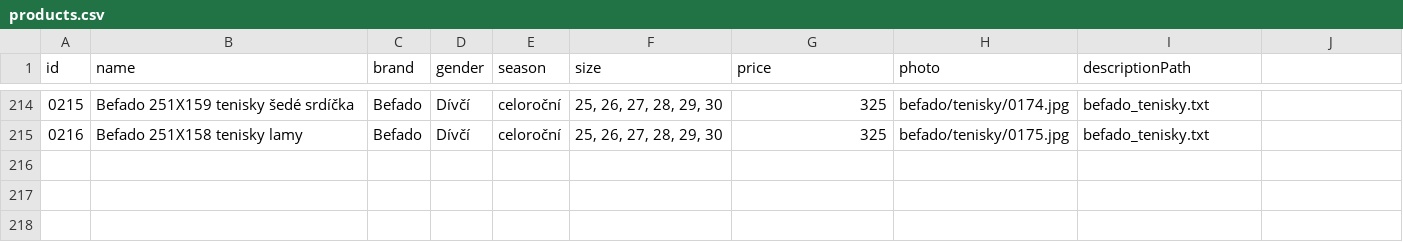
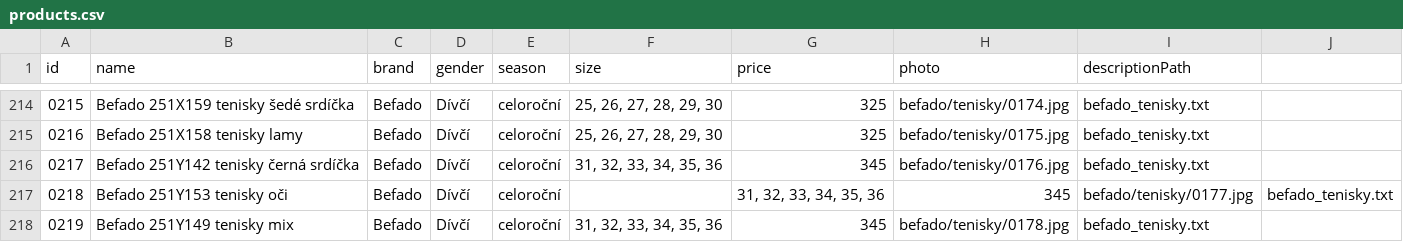
Before and after one commit to ad-ab/boty-boticky, a CSV file: static/boty/products.csv, drawn as a sheet; only a part is shown, gaps mark what is left out.

Commit message:
Update products.csv

```diff
--- a/static/boty/products.csv
+++ b/static/boty/products.csv
@@ -215 +215,4 @@ id|name|brand|gender|season|size|price|photo|descriptionPath
 0216|Befado 251X158 tenisky lamy|Befado|Dívčí|celoroční|25, 26, 27, 28, 29, 30|325|befado/tenisky/0175.jpg|befado_tenisky.txt
+0217|Befado 251Y142 tenisky černá srdíčka|Befado|Dívčí|celoroční|31, 32, 33, 34, 35, 36|345|befado/tenisky/0176.jpg|befado_tenisky.txt
+0218|Befado 251Y153 tenisky oči|Befado|Dívčí|celoroční||31, 32, 33, 34, 35, 36|345|befado/tenisky/0177.jpg|befado_tenisky.txt
+0219|Befado 251Y149 tenisky mix|Befado|Dívčí|celoroční|31, 32, 33, 34, 35, 36|345|befado/tenisky/0178.jpg|befado_tenisky.txt
```
